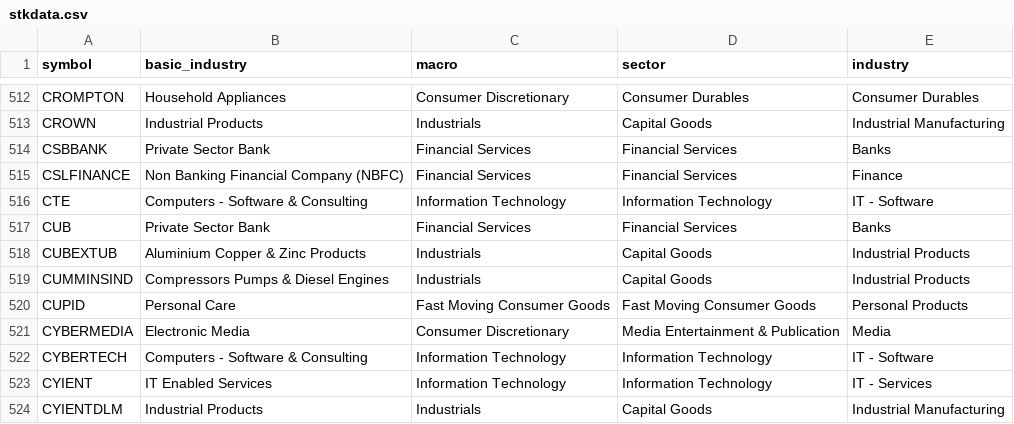
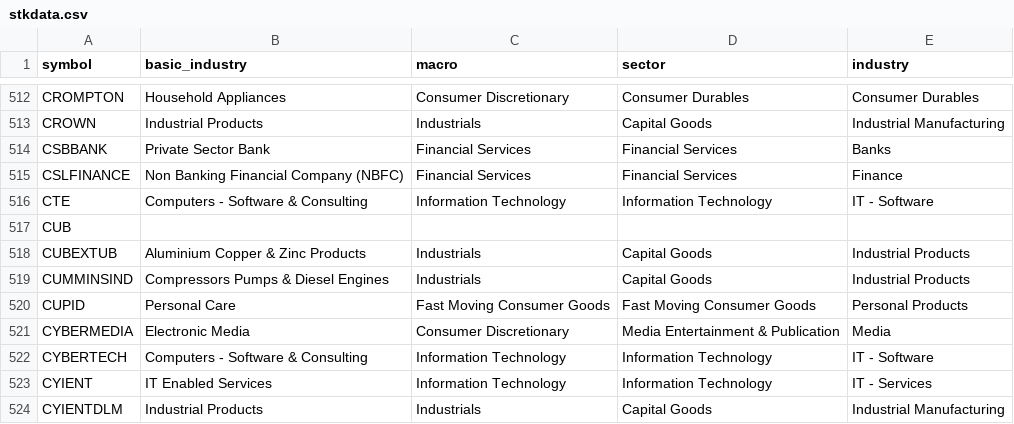
Before and after one commit to nikunjbaheti/NSE-Insider-Trading, a CSV file: stkdata.csv, drawn as a sheet; only a part is shown, gaps mark what is left out.

```diff
--- a/stkdata.csv
+++ b/stkdata.csv
@@ -516,3 +516,3 @@ CSLFINANCE,Non Banking Financial Company (NBFC),Financial Services,Financial Ser
 CTE,Computers - Software & Consulting,Information Technology,Information Technology,IT - Software
-CUB,Private Sector Bank,Financial Services,Financial Services,Banks
+CUB,,,,
 CUBEXTUB,Aluminium Copper & Zinc Products,Industrials,Capital Goods,Industrial Products
```
